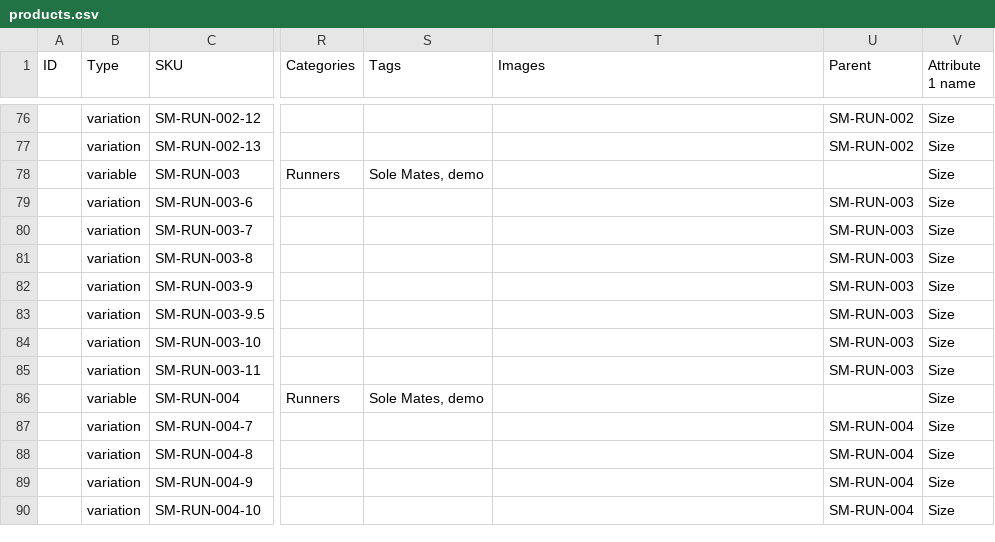
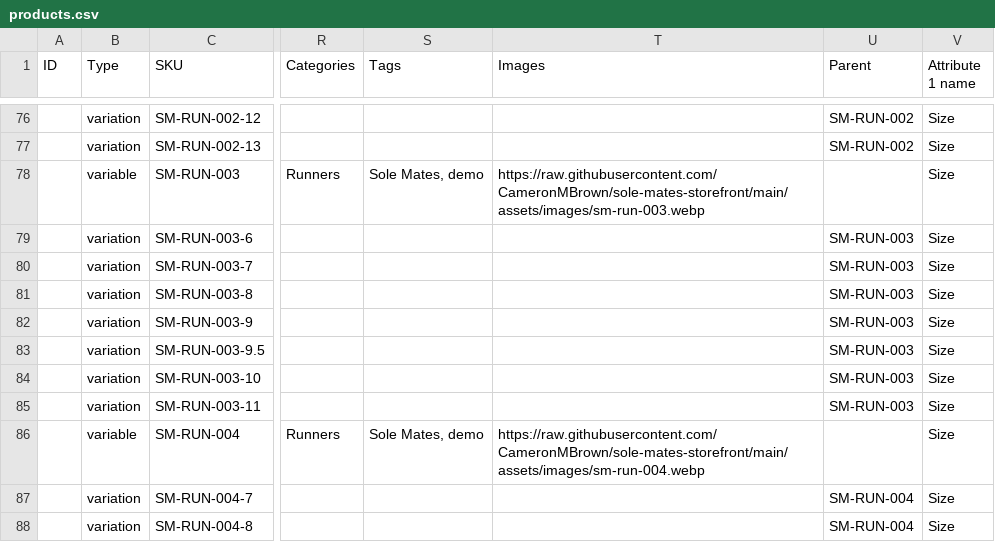
Before and after one commit to CameronMBrown/sole-mates-storefront, a CSV file: data/products.csv, drawn as a sheet; only a part is shown, gaps mark what is left out; the shorter side is filled out with more unchanged rows; the diff covers the shown part only; the diff names each change by its address in the sheet, - before the commit and + after, or states it on an @@ line.

Commit message:
Add 12 product images and plugin v0.1.2 attaches them as featured images

```diff
--- a/data/products.csv
+++ b/data/products.csv
-T78 (Images): (empty)
+T78 (Images): https://raw.githubusercontent.com/CameronMBrown/sole-mates-storefront/main/assets/images/sm-run-003.webp
-T86 (Images): (empty)
+T86 (Images): https://raw.githubusercontent.com/CameronMBrown/sole-mates-storefront/main/assets/images/sm-run-004.webp
```
Also changed, not shown: 10 edited cells elsewhere in this file, 3 other files.
